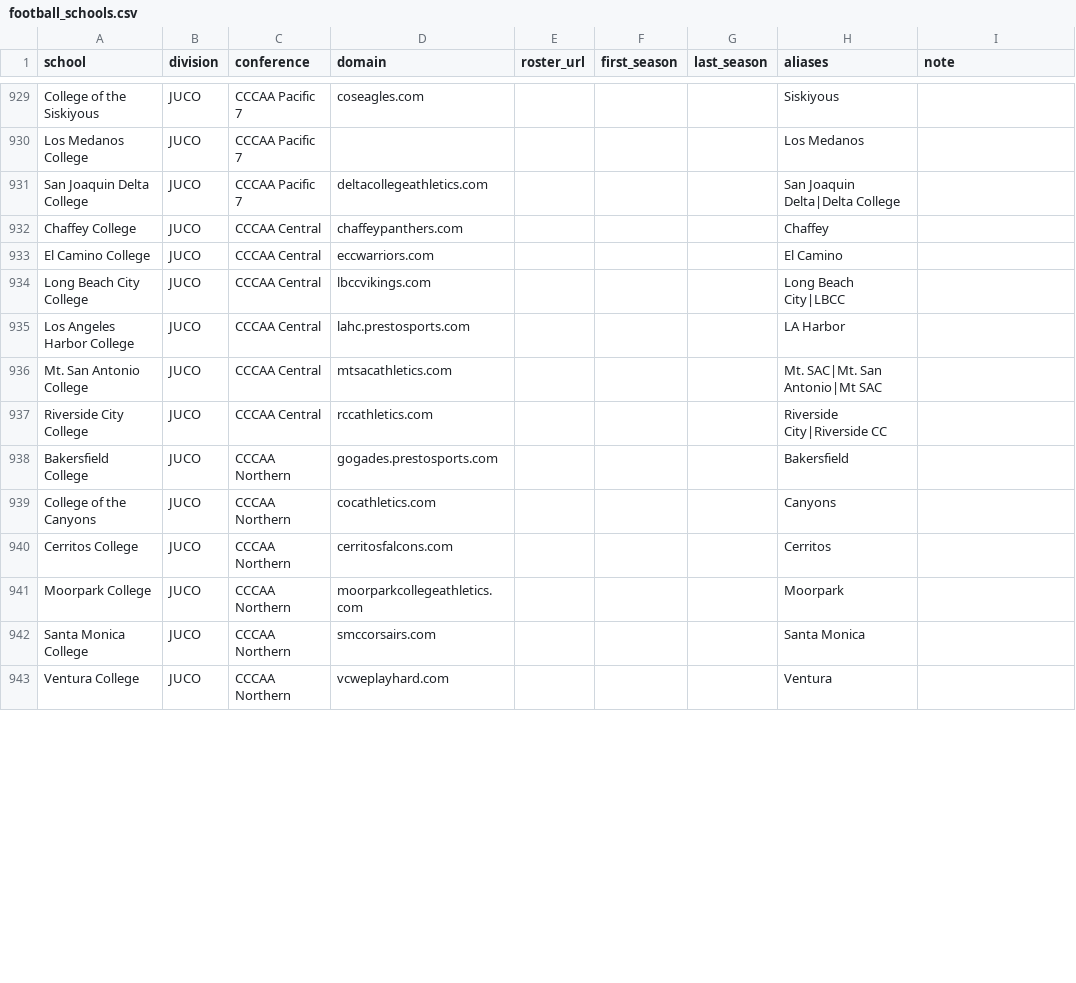
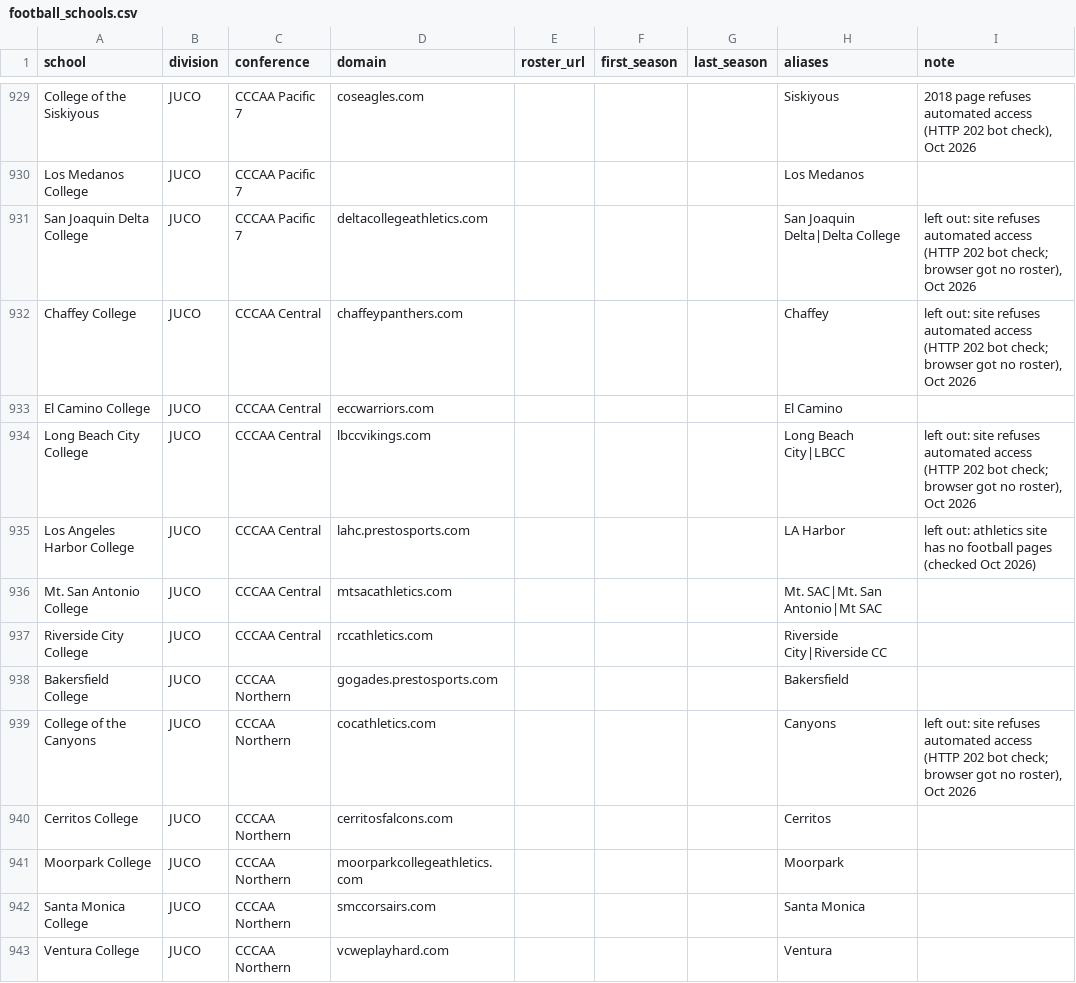
Before and after one commit to SarahMLammert/college-sports-atlas, a CSV file: config/football_schools.csv, drawn as a sheet; only a part is shown, gaps mark what is left out; the diff covers the shown part only; the diff names each change by its address in the sheet, - before the commit and + after, or states it on an @@ line.

```diff
--- a/config/football_schools.csv
+++ b/config/football_schools.csv
-I929 (note): (empty)
+I929 (note): 2018 page refuses automated access (HTTP 202 bot check), Oct 2026
-I931:I932 (note): (empty)
+I931:I932 (note): left out: site refuses automated access (HTTP 202 bot check; browser got no roster), Oct 2026
-I934 (note): (empty)
+I934 (note): left out: site refuses automated access (HTTP 202 bot check; browser got no roster), Oct 2026
-I935 (note): (empty)
+I935 (note): left out: athletics site has no football pages (checked Oct 2026)
-I939 (note): (empty)
+I939 (note): left out: site refuses automated access (HTTP 202 bot check; browser got no roster), Oct 2026
```
Also changed, not shown: 47 edited cells elsewhere in this file, 39 other files.
